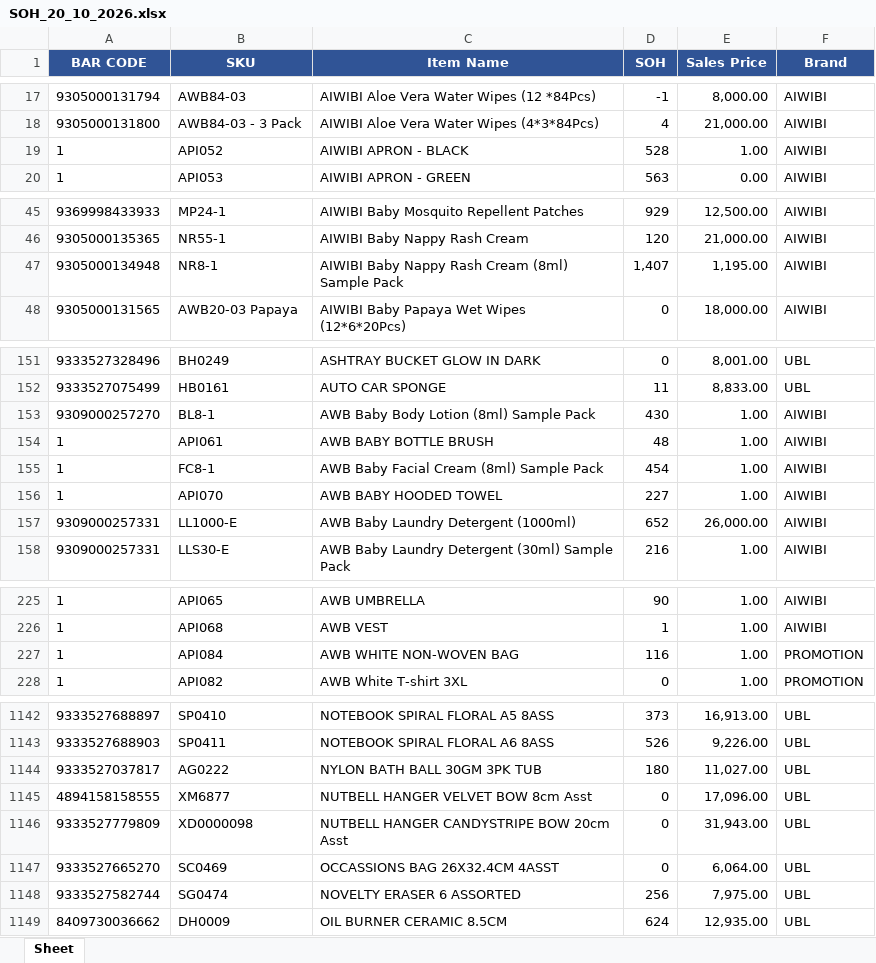
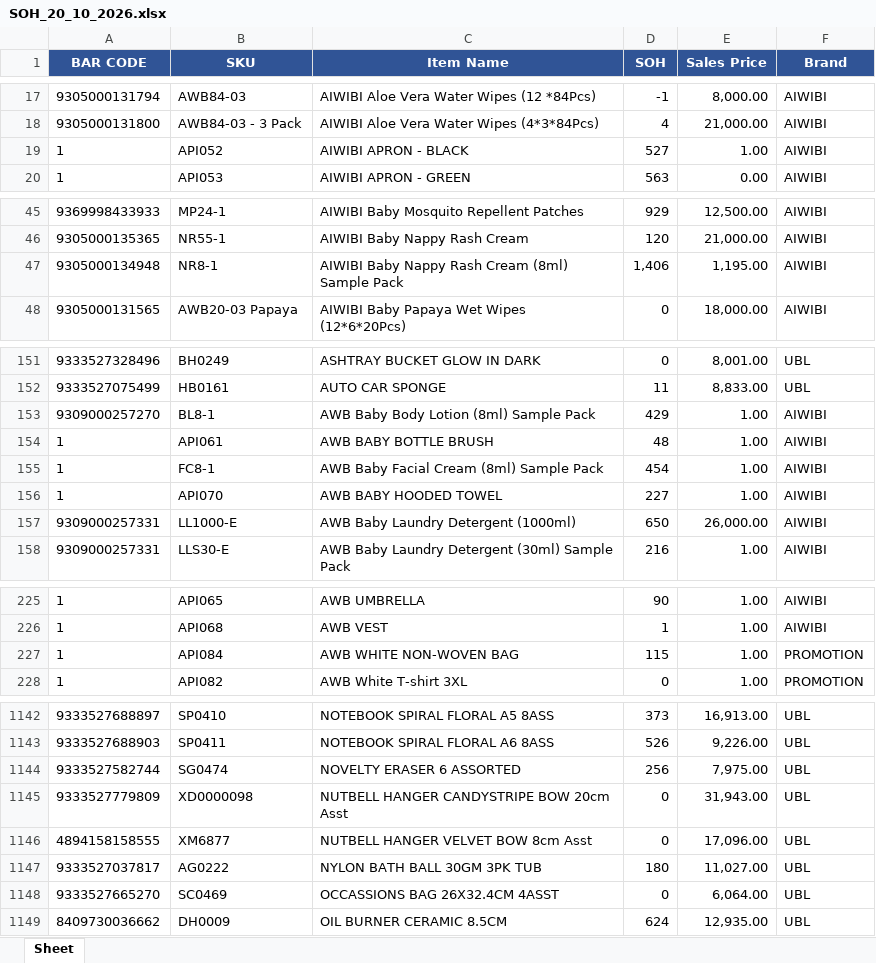
Before and after one commit to KTL4/zoho-automations, an Excel workbook: reports/SOH_20_10_2026.xlsx, sheet Sheet, drawn as a sheet; only a part is shown, gaps mark what is left out; values as stored, in another font and other column widths than the file's, no borders; the diff covers the shown part only; the diff names each change by its address in the sheet, - before the commit and + after, or states it on an @@ line.

```diff
--- a/reports/SOH_20_10_2026.xlsx (sheet Sheet)
+++ b/reports/SOH_20_10_2026.xlsx (sheet Sheet)
-D19 (SOH): 528
+D19 (SOH): 527
-D47 (SOH): 1,407
+D47 (SOH): 1,406
-D153 (SOH): 430
+D153 (SOH): 429
-D157 (SOH): 652
+D157 (SOH): 650
-D227 (SOH): 116
+D227 (SOH): 115
@@ row 1148 moved to row 1144: 9333527582744 @@
@@ row 1146 moved to row 1145: 9333527779809 @@
@@ row 1145 moved to row 1146: 4894158158555 @@
```
Also changed, not shown: 1 moved row and 1 edited cell elsewhere in this sheet.
